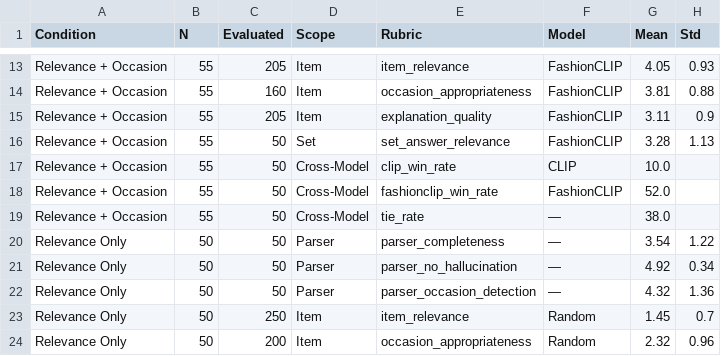
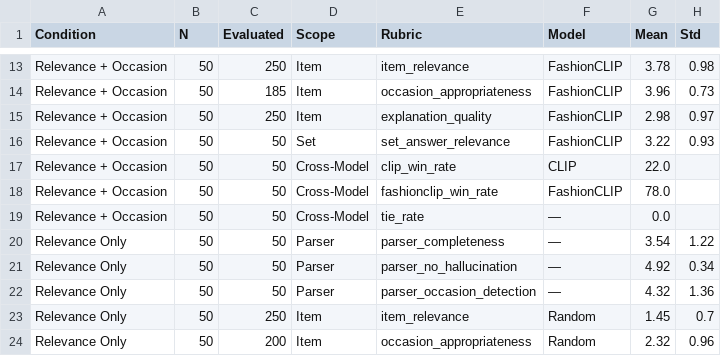
Before and after one commit to zhenyihuchen/Fast-Fashion-Assistant-using-RecSys, a CSV file: evaluation/results/ablation_full_table.csv, drawn as a sheet; only a part is shown, gaps mark what is left out; the diff covers the shown part only; the diff names each change by its address in the sheet, - before the commit and + after, or states it on an @@ line.

```diff
--- a/evaluation/results/ablation_full_table.csv
+++ b/evaluation/results/ablation_full_table.csv
-B13:B19 (N): 55
+B13:B19 (N): 50
-C13 (Evaluated): 205
+C13 (Evaluated): 250
-G13 (Mean): 4.05
+G13 (Mean): 3.78
-H13 (Std): 0.93
+H13 (Std): 0.98
-C14 (Evaluated): 160
+C14 (Evaluated): 185
-G14 (Mean): 3.81
+G14 (Mean): 3.96
-H14 (Std): 0.88
+H14 (Std): 0.73
-C15 (Evaluated): 205
+C15 (Evaluated): 250
-G15 (Mean): 3.11
+G15 (Mean): 2.98
-H15 (Std): 0.9
+H15 (Std): 0.97
-G16 (Mean): 3.28
+G16 (Mean): 3.22
-H16 (Std): 1.13
+H16 (Std): 0.93
-G17 (Mean): 10.0
+G17 (Mean): 22.0
-G18 (Mean): 52.0
+G18 (Mean): 78.0
-G19 (Mean): 38.0
+G19 (Mean): 0.0
```
Also changed, not shown: 42 edited cells elsewhere in this file, evaluation/results/ablation_focused_comparison.csv, 18 other files.
